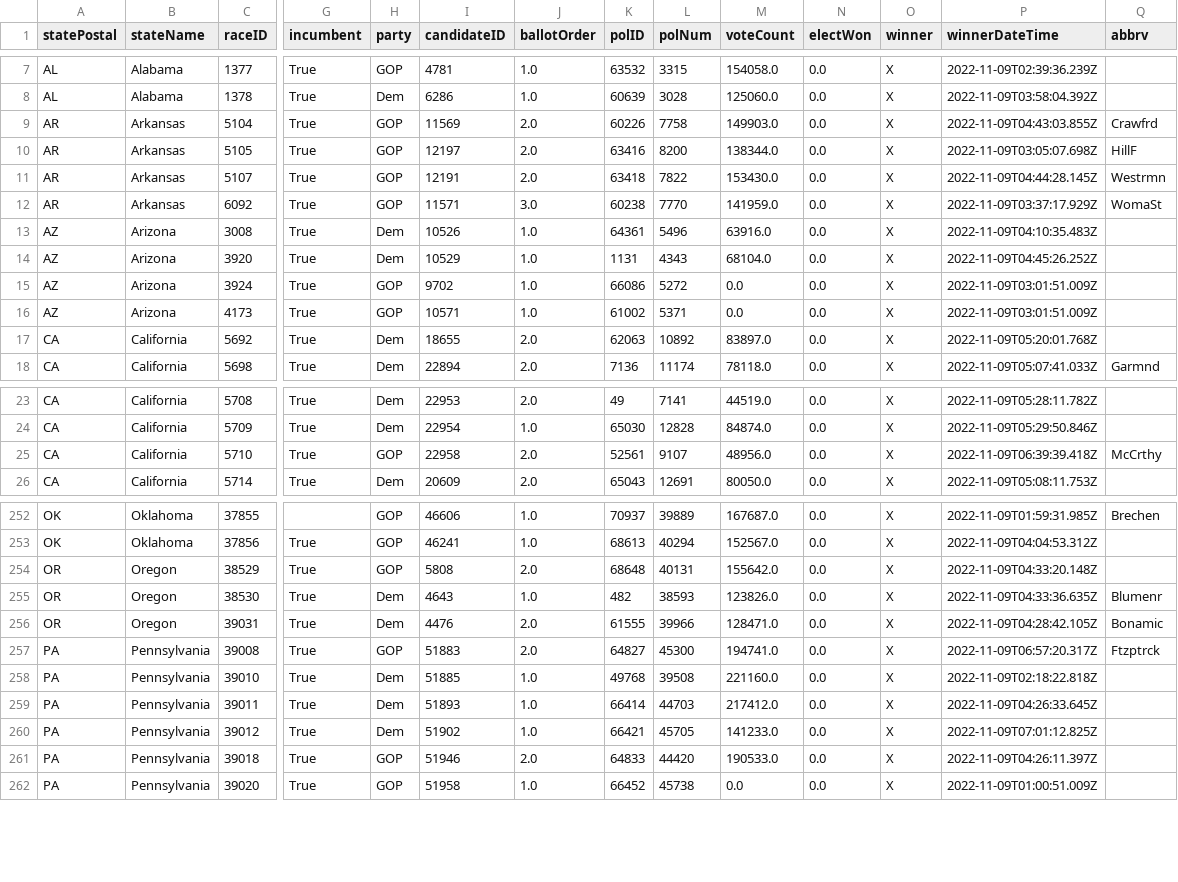
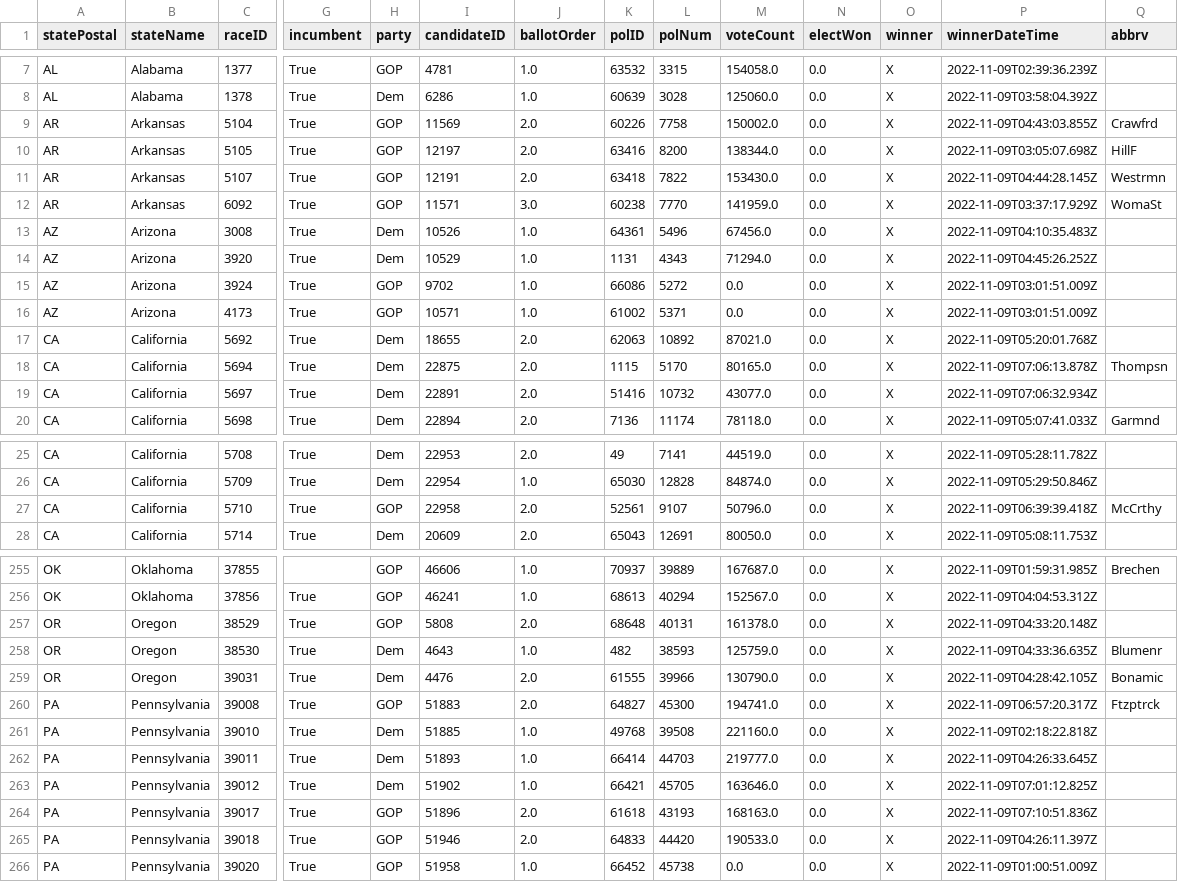
Before and after one commit to Nikkei-Visual-Data-Journalism/MidTermElection_1123409584372xxbb225, a CSV file: APAPI/electionResultsWinners_house.csv, drawn as a sheet; only a part is shown, gaps mark what is left out; addresses are those after the commit; rows hold the shown columns only; the diff covers the shown part only; the diff names each change by its address in the sheet, - before the commit and + after, or states it on an @@ line.

```diff
--- a/APAPI/electionResultsWinners_house.csv
+++ b/APAPI/electionResultsWinners_house.csv
-M9 (voteCount): 149903.0
+M9 (voteCount): 150002.0
-M13 (voteCount): 63916.0
+M13 (voteCount): 67456.0
-M14 (voteCount): 68104.0
+M14 (voteCount): 71294.0
-M17 (voteCount): 83897.0
+M17 (voteCount): 87021.0
+row 18: CA | California | 5694 | True | Dem | 22875 | 2.0 | 1115 | 5170 | 80165.0 | 0.0 | X | 2022-11-09T07:06:13.878Z | Thompsn
+row 19: CA | California | 5697 | True | Dem | 22891 | 2.0 | 51416 | 10732 | 43077.0 | 0.0 | X | 2022-11-09T07:06:32.934Z
-M27 (voteCount): 48956.0
+M27 (voteCount): 50796.0
-M257 (voteCount): 155642.0
+M257 (voteCount): 161378.0
-M258 (voteCount): 123826.0
+M258 (voteCount): 125759.0
-M259 (voteCount): 128471.0
+M259 (voteCount): 130790.0
-M262 (voteCount): 217412.0
+M262 (voteCount): 219777.0
-M263 (voteCount): 141233.0
+M263 (voteCount): 163646.0
+row 264: PA | Pennsylvania | 39017 | True | GOP | 51896 | 2.0 | 61618 | 43193 | 168163.0 | 0.0 | X | 2022-11-09T07:10:51.836Z
```
Also changed, not shown: 1 added row and 32 edited cells elsewhere in this file, APAPI/electionResultsWinners_senate.csv, 2 other files.
